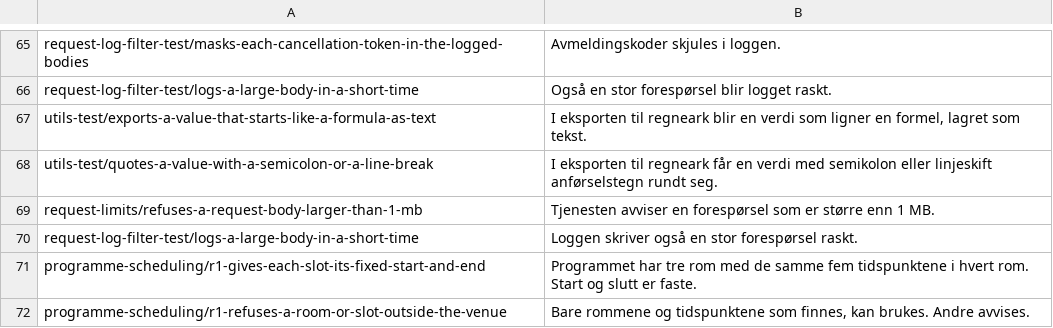
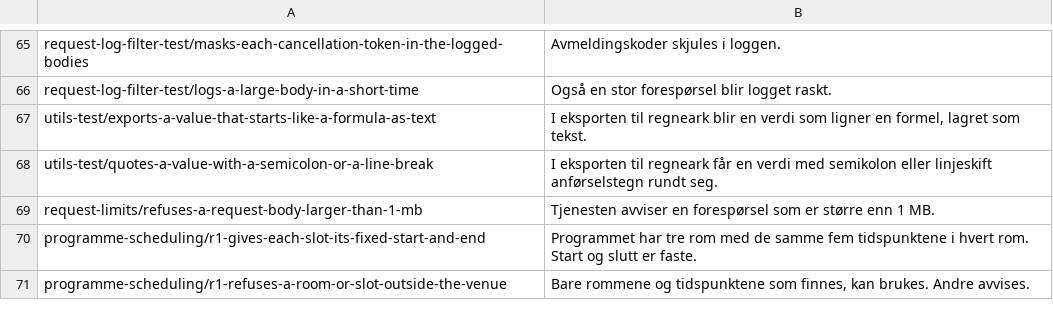
Before and after one commit to Scienta/team-11, a TSV file: workflow/po-status-rules.tsv, drawn as a sheet; only a part is shown, gaps mark what is left out; the diff names each change by its address in the sheet, - before the commit and + after, or states it on an @@ line.

Commit message:
fix(po-status): one Norwegian line per report page
po-status-rules.tsv had two lines for request-log-filter-test/logs-a-large-body-in-a-short-time, from two report turns. The first one stays.

```diff
--- a/workflow/po-status-rules.tsv
+++ b/workflow/po-status-rules.tsv
-row 70: request-log-filter-test/logs-a-large-body-in-a-short-time | Loggen skriver også en stor forespørsel raskt.
```
